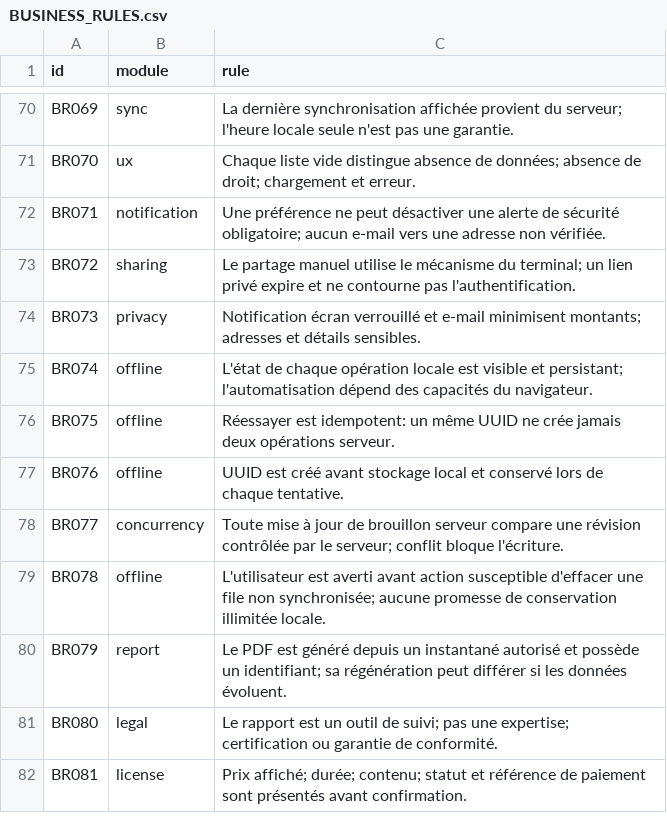
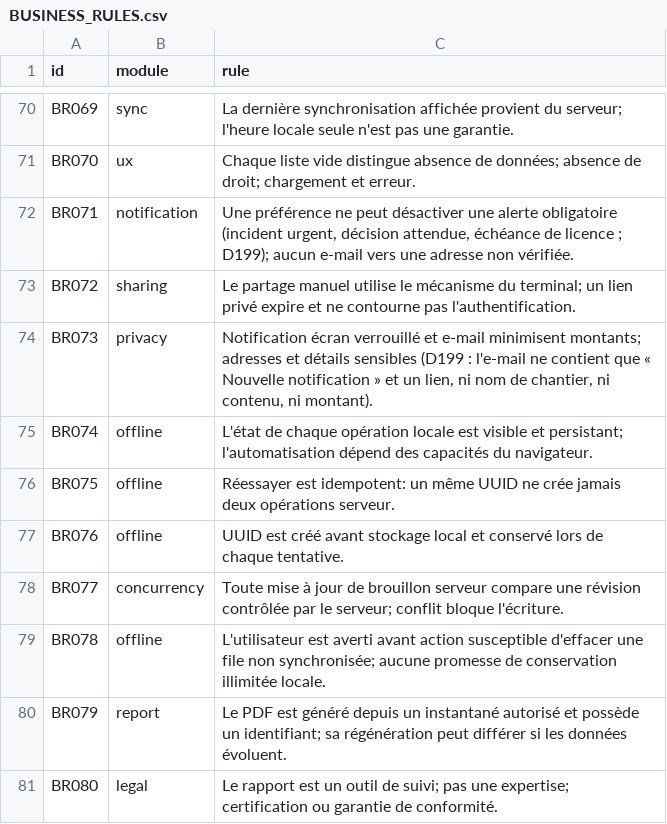
Before and after one commit to oumartata/ChantierLive, a CSV file: BUSINESS_RULES.csv, drawn as a sheet; only a part is shown, gaps mark what is left out; the shorter side is filled out with more unchanged rows.

```diff
--- a/BUSINESS_RULES.csv
+++ b/BUSINESS_RULES.csv
@@ -71,5 +71,5 @@ BR069,sync,"La dernière synchronisation affichée provient du serveur; l'heure
 BR070,ux,"Chaque liste vide distingue absence de données; absence de droit; chargement et erreur."
-BR071,notification,"Une préférence ne peut désactiver une alerte de sécurité obligatoire; aucun e-mail vers une adresse non vérifiée."
+BR071,notification,"Une préférence ne peut désactiver une alerte obligatoire (incident urgent, décision attendue, échéance de licence ; D199); aucun e-mail vers une adresse non vérifiée."
 BR072,sharing,"Le partage manuel utilise le mécanisme du terminal; un lien privé expire et ne contourne pas l'authentification."
-BR073,privacy,"Notification écran verrouillé et e-mail minimisent montants; adresses et détails sensibles."
+BR073,privacy,"Notification écran verrouillé et e-mail minimisent montants; adresses et détails sensibles (D199 : l'e-mail ne contient que « Nouvelle notification » et un lien, ni nom de chantier, ni contenu, ni montant)."
 BR074,offline,"L'état de chaque opération locale est visible et persistant; l'automatisation dépend des capacités du navigateur."
```
Also changed, not shown: FUNCTIONAL_REQUIREMENTS.csv, MIGRATION_ORDER.csv, 14 other files.
